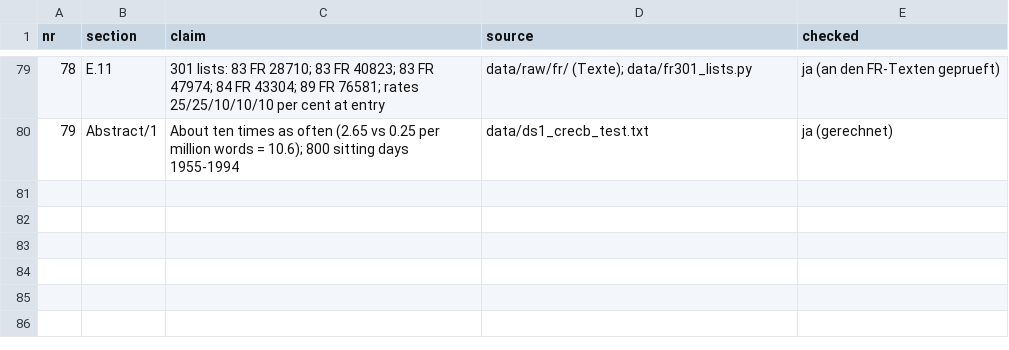
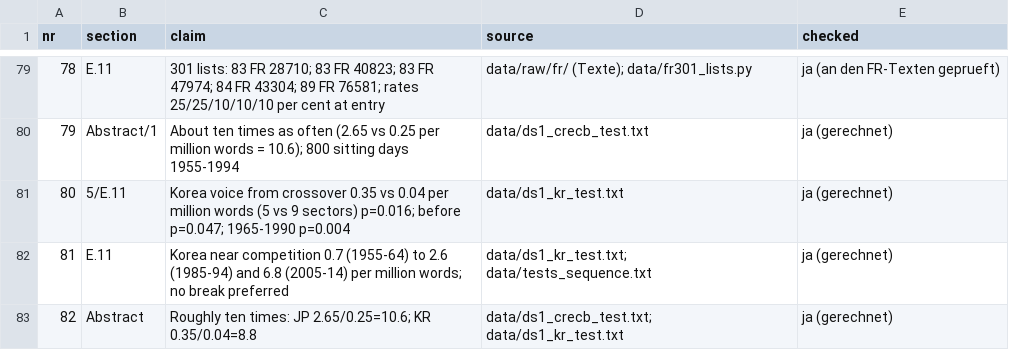
Before and after one commit to wfhungerland/AMNESIA, a CSV file: manuscript/claims_check.csv, drawn as a sheet; only a part is shown, gaps mark what is left out.

```diff
--- a/manuscript/claims_check.csv
+++ b/manuscript/claims_check.csv
@@ -80 +80,4 @@ nr,section,claim,source,checked
 79,Abstract/1,About ten times as often (2.65 vs 0.25 per million words = 10.6); 800 sitting days 1955-1994,data/ds1_crecb_test.txt,ja (gerechnet)
+80,5/E.11,Korea voice from crossover 0.35 vs 0.04 per million words (5 vs 9 sectors) p=0.016; before p=0.047; 1965-1990 p=0.004,data/ds1_kr_test.txt,ja (gerechnet)
+81,E.11,Korea near competition 0.7 (1955-64) to 2.6 (1985-94) and 6.8 (2005-14) per million words; no break preferred,data/ds1_kr_test.txt; data/tests_sequence.txt,ja (gerechnet)
+82,Abstract,Roughly ten times: JP 2.65/0.25=10.6; KR 0.35/0.04=8.8,data/ds1_crecb_test.txt; data/ds1_kr_test.txt,ja (gerechnet)
```
Also changed, not shown: 8 other files.
